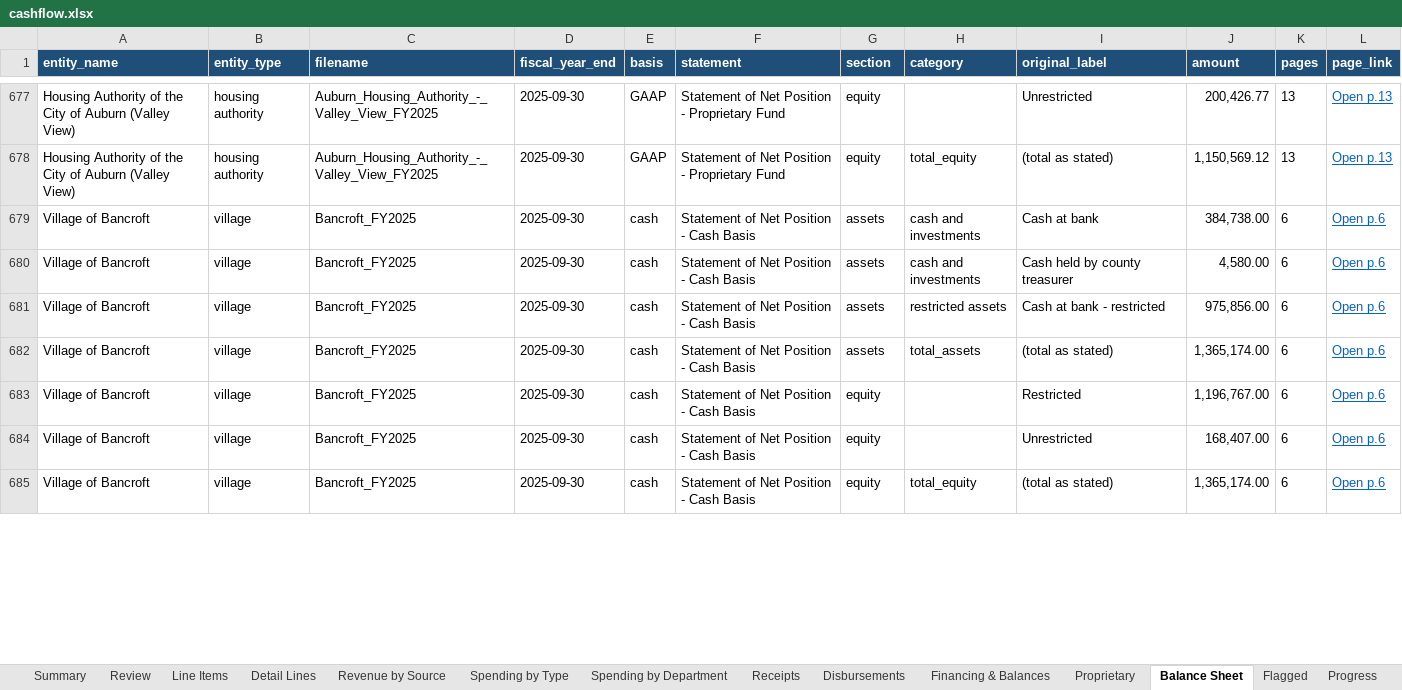
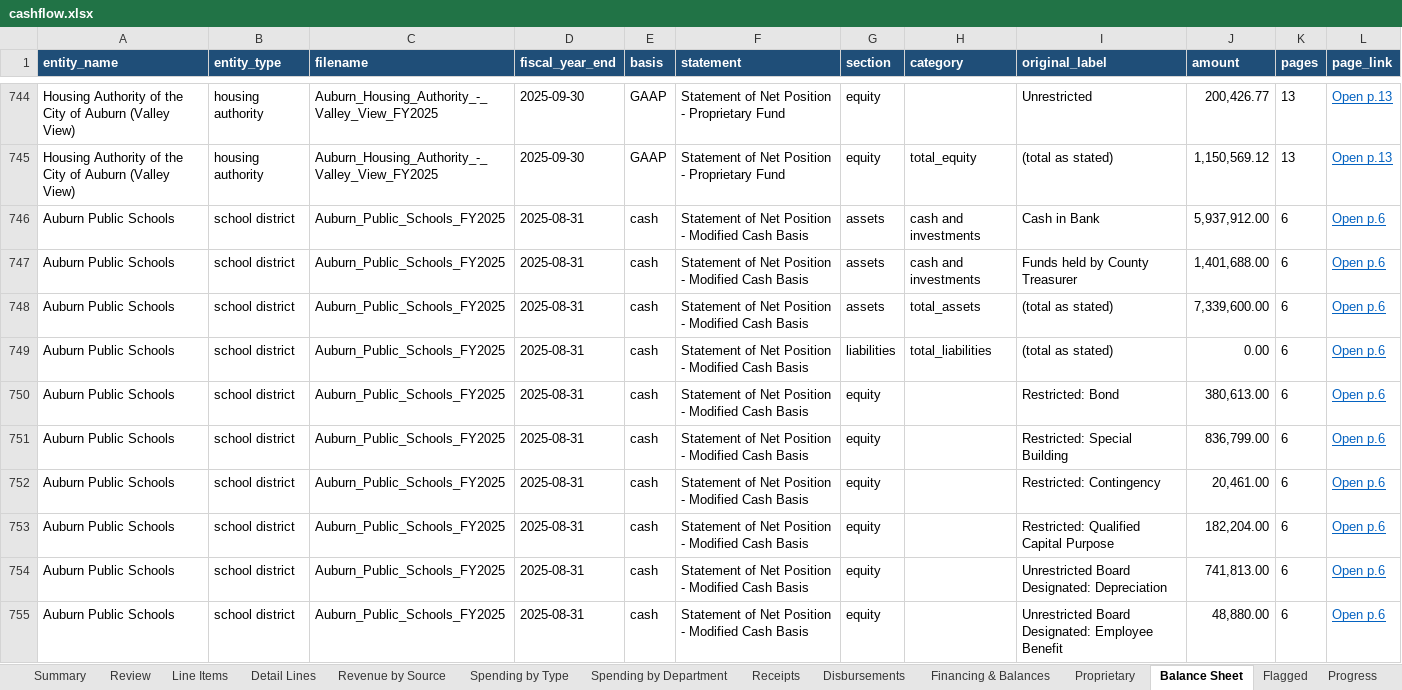
Before and after one commit to trltrl12/Nebraska-Audit, an Excel workbook: output/cashflow.xlsx, sheet Balance Sheet, drawn as a sheet; only a part is shown, gaps mark what is left out; the shorter side is filled out with more unchanged rows; values as stored, in another font and other column widths than the file's, no borders; the diff covers the shown part only; the diff names each change by its address in the sheet, - before the commit and + after, or states it on an @@ line.

```diff
--- a/output/cashflow.xlsx (sheet Balance Sheet)
+++ b/output/cashflow.xlsx (sheet Balance Sheet)
+row 746: Auburn Public Schools | school district | Auburn_Public_Schools_FY2025 | 2025-08-31 | cash | Statement of Net Position - Modified Cash Basis | assets | cash and investments | Cash in Bank | 5,937,912.00 | 6 | Open p.6
+row 747: Auburn Public Schools | school district | Auburn_Public_Schools_FY2025 | 2025-08-31 | cash | Statement of Net Position - Modified Cash Basis | assets | cash and investments | Funds held by County Treasurer | 1,401,688.00 | 6 | Open p.6
+row 748: Auburn Public Schools | school district | Auburn_Public_Schools_FY2025 | 2025-08-31 | cash | Statement of Net Position - Modified Cash Basis | assets | total_assets | (total as stated) | 7,339,600.00 | 6 | Open p.6
+row 749: Auburn Public Schools | school district | Auburn_Public_Schools_FY2025 | 2025-08-31 | cash | Statement of Net Position - Modified Cash Basis | liabilities | total_liabilities | (total as stated) | 0.00 | 6 | Open p.6
+row 750: Auburn Public Schools | school district | Auburn_Public_Schools_FY2025 | 2025-08-31 | cash | Statement of Net Position - Modified Cash Basis | equity |  | Restricted: Bond | 380,613.00 | 6 | Open p.6
+row 751: Auburn Public Schools | school district | Auburn_Public_Schools_FY2025 | 2025-08-31 | cash | Statement of Net Position - Modified Cash Basis | equity |  | Restricted: Special Building | 836,799.00 | 6 | Open p.6
+row 752: Auburn Public Schools | school district | Auburn_Public_Schools_FY2025 | 2025-08-31 | cash | Statement of Net Position - Modified Cash Basis | equity |  | Restricted: Contingency | 20,461.00 | 6 | Open p.6
+row 753: Auburn Public Schools | school district | Auburn_Public_Schools_FY2025 | 2025-08-31 | cash | Statement of Net Position - Modified Cash Basis | equity |  | Restricted: Qualified Capital Purpose | 182,204.00 | 6 | Open p.6
+row 754: Auburn Public Schools | school district | Auburn_Public_Schools_FY2025 | 2025-08-31 | cash | Statement of Net Position - Modified Cash Basis | equity |  | Unrestricted Board Designated: Depreciation | 741,813.00 | 6 | Open p.6
+row 755: Auburn Public Schools | school district | Auburn_Public_Schools_FY2025 | 2025-08-31 | cash | Statement of Net Position - Modified Cash Basis | equity |  | Unrestricted Board Designated: Employee Benefit | 48,880.00 | 6 | Open p.6
```
Also changed, not shown: 159 added rows elsewhere in this sheet, sheet Detail Lines, sheet Line Items, sheet Spending by Department, sheet Financing & Balances, sheet Revenue by Source, sheet Receipts, 6 more sheets, 21 other files.
